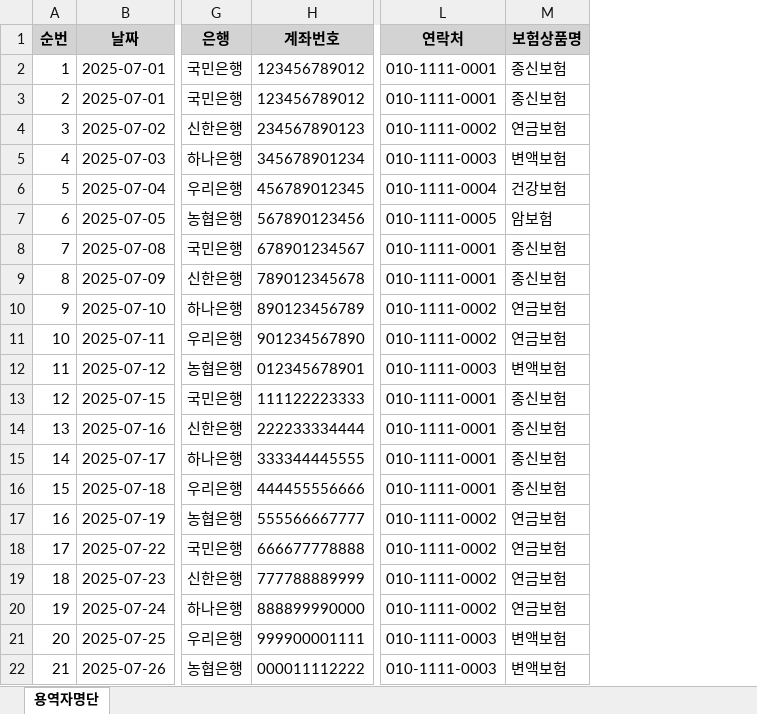
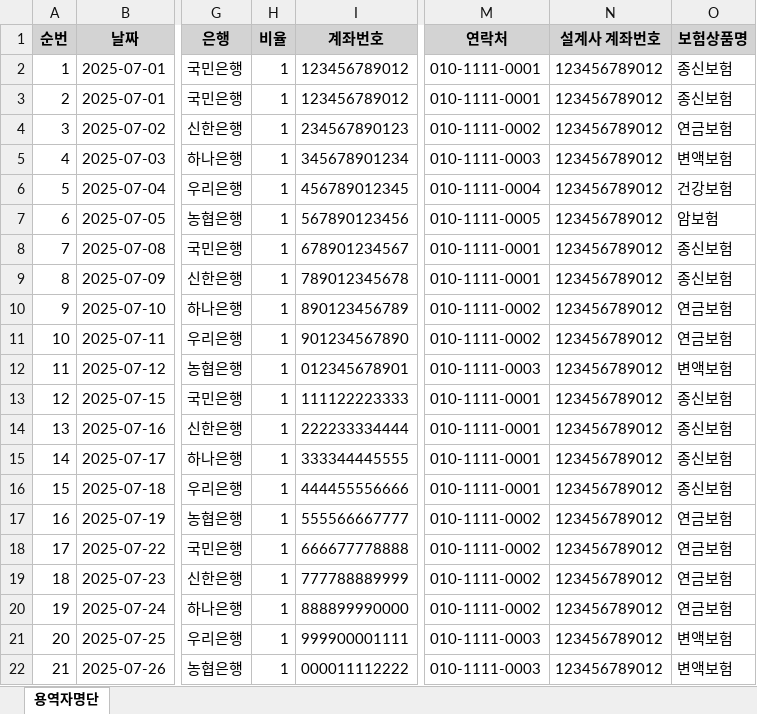
Before and after one commit to tyranno/nanumpay, an Excel workbook: apps/web/static/용역자_등록_양식.xlsx, sheet 용역자명단, drawn as a sheet; only a part is shown, gaps mark what is left out; values as stored, in another font and other column widths than the file's, no borders; the diff names each change by its address in the sheet, - before the commit and + after, or states it on an @@ line.

```diff
--- a/apps/web/static/용역자_등록_양식.xlsx (sheet 용역자명단)
+++ b/apps/web/static/용역자_등록_양식.xlsx (sheet 용역자명단)
+column H (비율), rows 2-22: all 1
+column N (설계사 계좌번호), rows 2-22: all 123456789012
```
